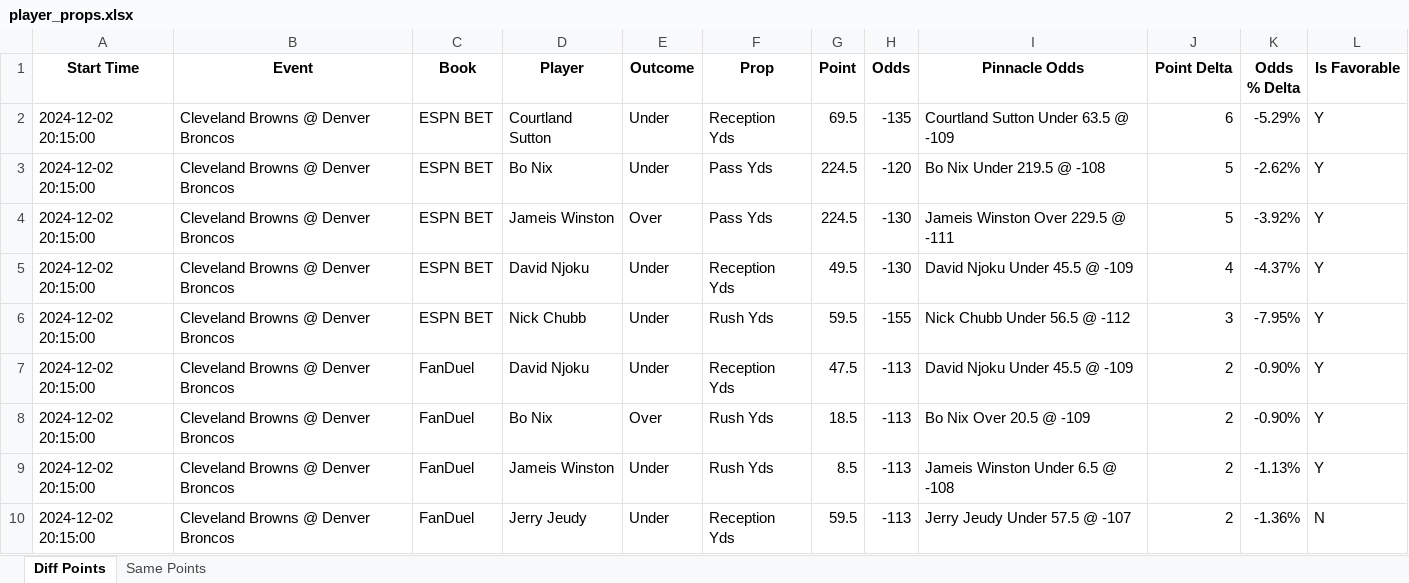
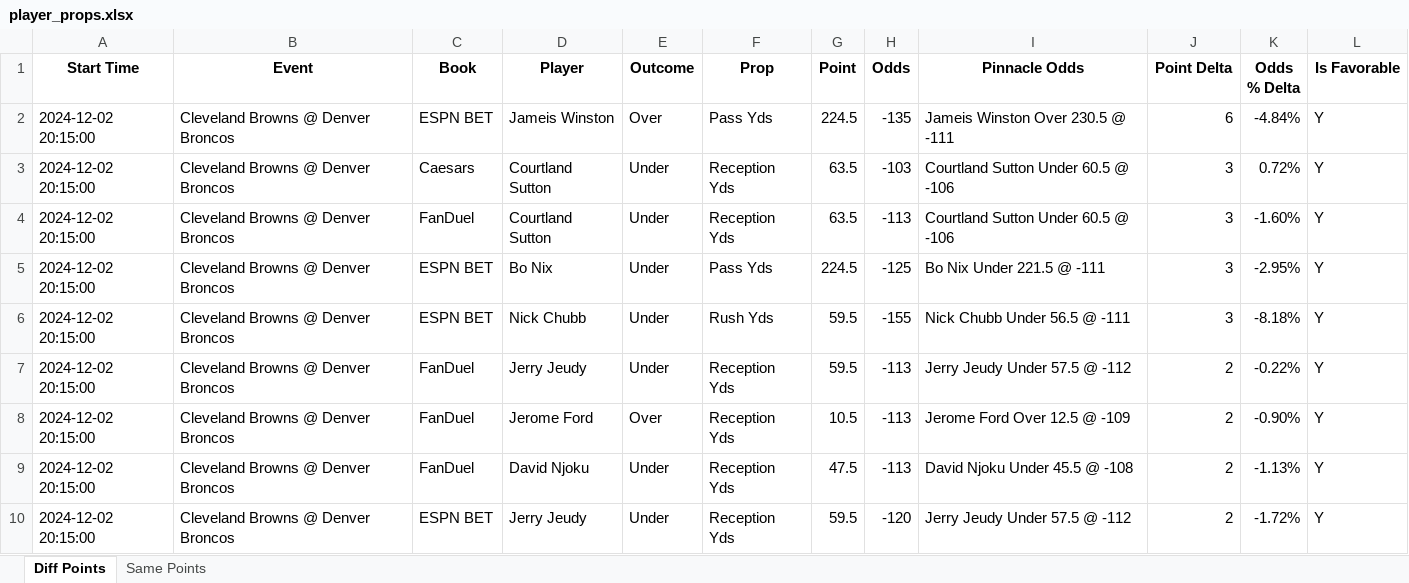
Before and after one commit to rahulShahCode/player-props-scraper, an Excel workbook: player_props.xlsx, sheet Diff Points, drawn as a sheet; only a part is shown; values as stored, in another font and other column widths than the file's, no borders; removed rows and columns are numbered as before the commit, all else as after; the diff covers the shown part only; the diff names each change by its address in the sheet, - before the commit and + after, or states it on an @@ line.

```diff
--- a/player_props.xlsx (sheet Diff Points)
+++ b/player_props.xlsx (sheet Diff Points)
+row 2: 2024-12-02 20:15:00 | Cleveland Browns @ Denver Broncos | ESPN BET | Jameis Winston | Over | Pass Yds | 224.5 | -135 | Jameis Winston Over 230.5 @ -111 | 6 | -4.84% | Y
-C3 (Book): ESPN BET
+C3 (Book): Caesars
-G3 (Point): 69.5
+G3 (Point): 63.5
-H3 (Odds): -135
+H3 (Odds): -103
-I3 (Pinnacle Odds): Courtland Sutton Under 63.5 @ -109
+I3 (Pinnacle Odds): Courtland Sutton Under 60.5 @ -106
-J3 (Point Delta): 6
+J3 (Point Delta): 3
-K3 (Odds % Delta): -5.29%
+K3 (Odds % Delta): 0.72%
+row 4: 2024-12-02 20:15:00 | Cleveland Browns @ Denver Broncos | FanDuel | Courtland Sutton | Under | Reception Yds | 63.5 | -113 | Courtland Sutton Under 60.5 @ -106 | 3 | -1.60% | Y
-H5 (Odds): -120
+H5 (Odds): -125
-I5 (Pinnacle Odds): Bo Nix Under 219.5 @ -108
+I5 (Pinnacle Odds): Bo Nix Under 221.5 @ -111
-J5 (Point Delta): 5
+J5 (Point Delta): 3
-K5 (Odds % Delta): -2.62%
+K5 (Odds % Delta): -2.95%
-row 4: 2024-12-02 20:15:00 | Cleveland Browns @ Denver Broncos | ESPN BET | Jameis Winston | Over | Pass Yds | 224.5 | -130 | Jameis Winston Over 229.5 @ -111 | 5 | -3.92% | Y
-row 5: 2024-12-02 20:15:00 | Cleveland Browns @ Denver Broncos | ESPN BET | David Njoku | Under | Reception Yds | 49.5 | -130 | David Njoku Under 45.5 @ -109 | 4 | -4.37% | Y
-I6 (Pinnacle Odds): Nick Chubb Under 56.5 @ -112
+I6 (Pinnacle Odds): Nick Chubb Under 56.5 @ -111
-K6 (Odds % Delta): -7.95%
+K6 (Odds % Delta): -8.18%
-D7 (Player): David Njoku
+D7 (Player): Jerry Jeudy
-G7 (Point): 47.5
+G7 (Point): 59.5
-I7 (Pinnacle Odds): David Njoku Under 45.5 @ -109
+I7 (Pinnacle Odds): Jerry Jeudy Under 57.5 @ -112
-K7 (Odds % Delta): -0.90%
+K7 (Odds % Delta): -0.22%
-D8 (Player): Bo Nix
+D8 (Player): Jerome Ford
-F8:F9 (Prop): Rush Yds
+F8:F9 (Prop): Reception Yds
-G8 (Point): 18.5
+G8 (Point): 10.5
-I8 (Pinnacle Odds): Bo Nix Over 20.5 @ -109
+I8 (Pinnacle Odds): Jerome Ford Over 12.5 @ -109
-D9 (Player): Jameis Winston
+D9 (Player): David Njoku
-G9 (Point): 8.5
+G9 (Point): 47.5
-I9 (Pinnacle Odds): Jameis Winston Under 6.5 @ -108
+I9 (Pinnacle Odds): David Njoku Under 45.5 @ -108
-C10 (Book): FanDuel
+C10 (Book): ESPN BET
-H10 (Odds): -113
+H10 (Odds): -120
-I10 (Pinnacle Odds): Jerry Jeudy Under 57.5 @ -107
+I10 (Pinnacle Odds): Jerry Jeudy Under 57.5 @ -112
-K10 (Odds % Delta): -1.36%
+K10 (Odds % Delta): -1.72%
-L10 (Is Favorable): N
+L10 (Is Favorable): Y
```
Also changed, not shown: 3 added rows, 7 removed rows and 61 edited cells elsewhere in this sheet, sheet Same Points, 2 other files.
